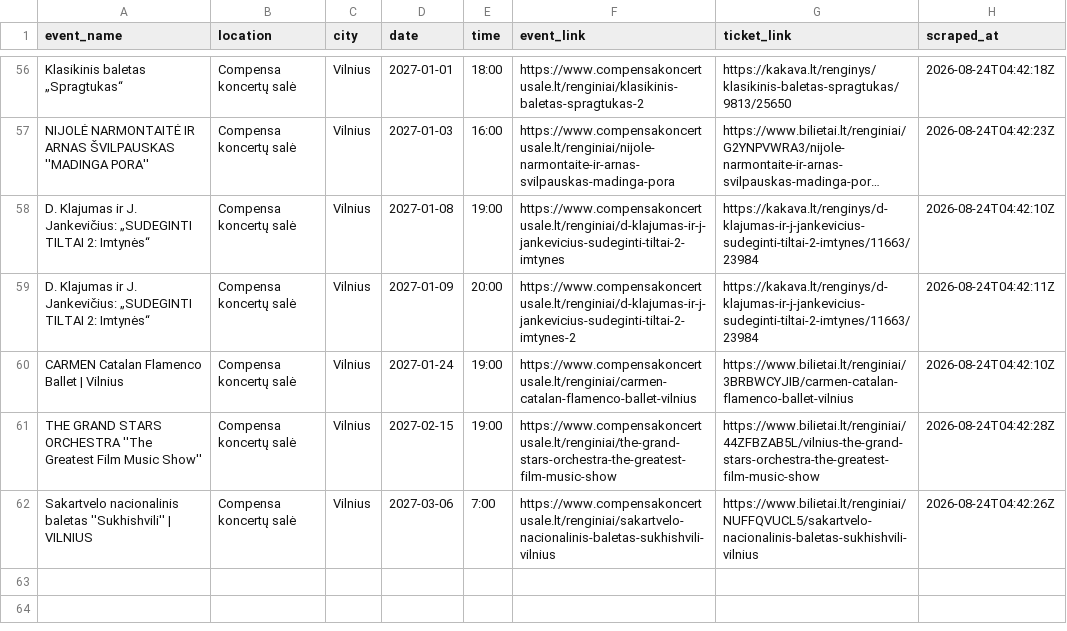
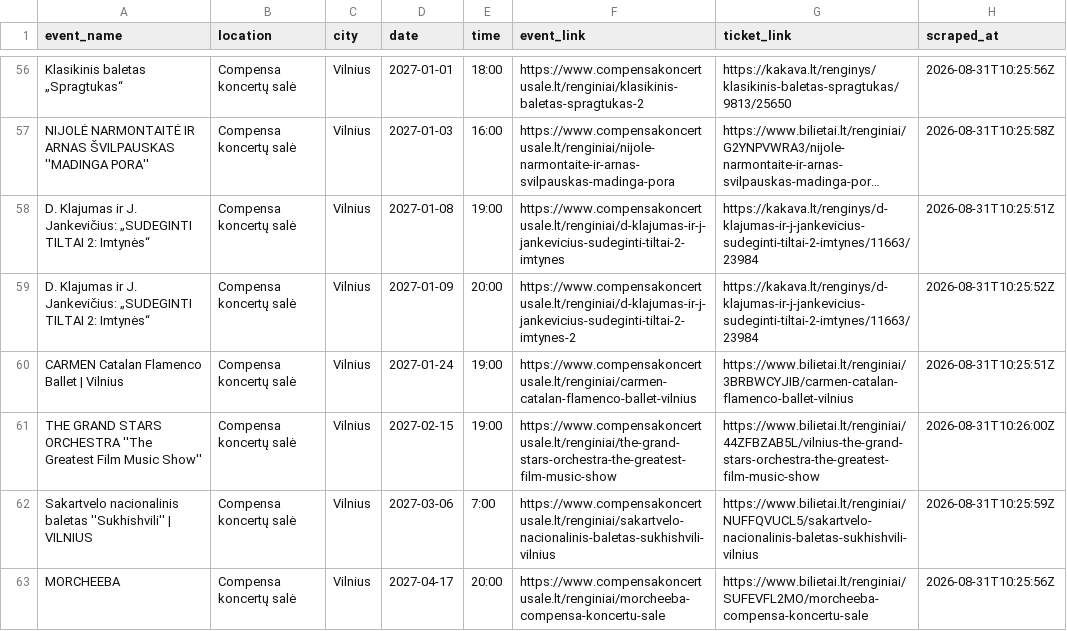
Before and after one commit to sauliusmikelionis-bolt/event_scraper, a CSV file: output/df_compensa.csv, drawn as a sheet; only a part is shown, gaps mark what is left out; long unchanged cells end in …; the diff covers the shown part only; the diff names each change by its address in the sheet, - before the commit and + after, or states it on an @@ line.

```diff
--- a/output/df_compensa.csv
+++ b/output/df_compensa.csv
-H56 (scraped_at): 2026-08-24T04:42:18Z
+H56 (scraped_at): 2026-08-31T10:25:56Z
-H57 (scraped_at): 2026-08-24T04:42:23Z
+H57 (scraped_at): 2026-08-31T10:25:58Z
-H58 (scraped_at): 2026-08-24T04:42:10Z
+H58 (scraped_at): 2026-08-31T10:25:51Z
-H59 (scraped_at): 2026-08-24T04:42:11Z
+H59 (scraped_at): 2026-08-31T10:25:52Z
-H60 (scraped_at): 2026-08-24T04:42:10Z
+H60 (scraped_at): 2026-08-31T10:25:51Z
-H61 (scraped_at): 2026-08-24T04:42:28Z
+H61 (scraped_at): 2026-08-31T10:26:00Z
-H62 (scraped_at): 2026-08-24T04:42:26Z
+H62 (scraped_at): 2026-08-31T10:25:59Z
+row 63: MORCHEEBA | Compensa koncertų salė | Vilnius | 2027-04-17 | 20:00 | https://www.compensakoncertusale.lt/renginiai/morcheeba-compensa-koncertu-sale | https://www.bilietai.lt/renginiai/SUFEVFL2MO/morcheeba-compensa-koncertu-sale | 2026-08-31T10:25:56Z
```
Also changed, not shown: 54 edited cells elsewhere in this file, output/df_bilietai_lt.csv, output/df_twinsbet.csv.
